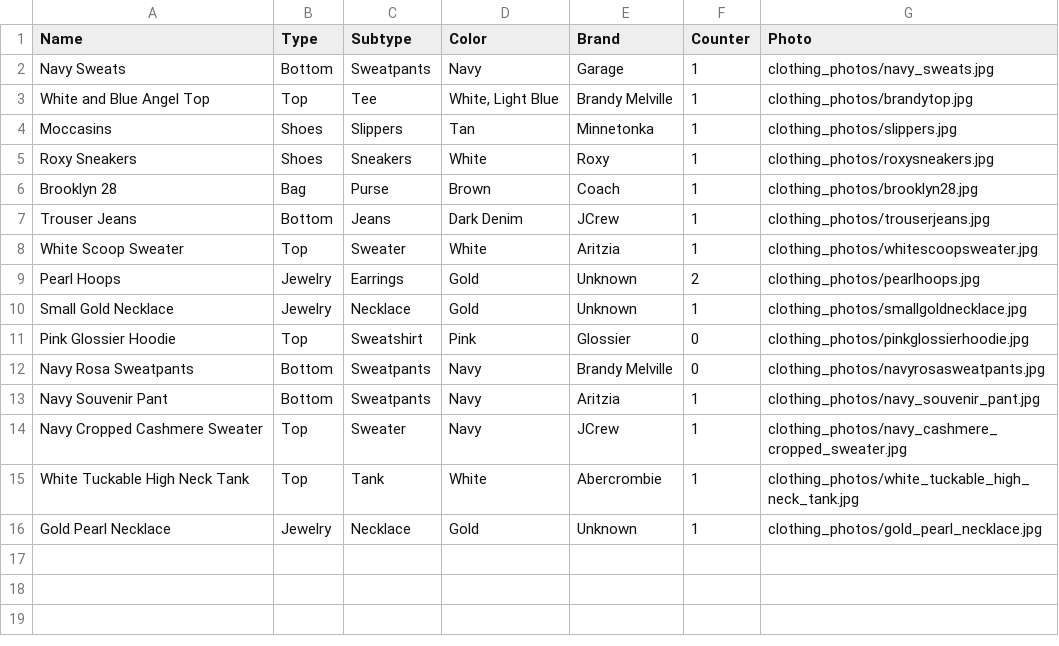
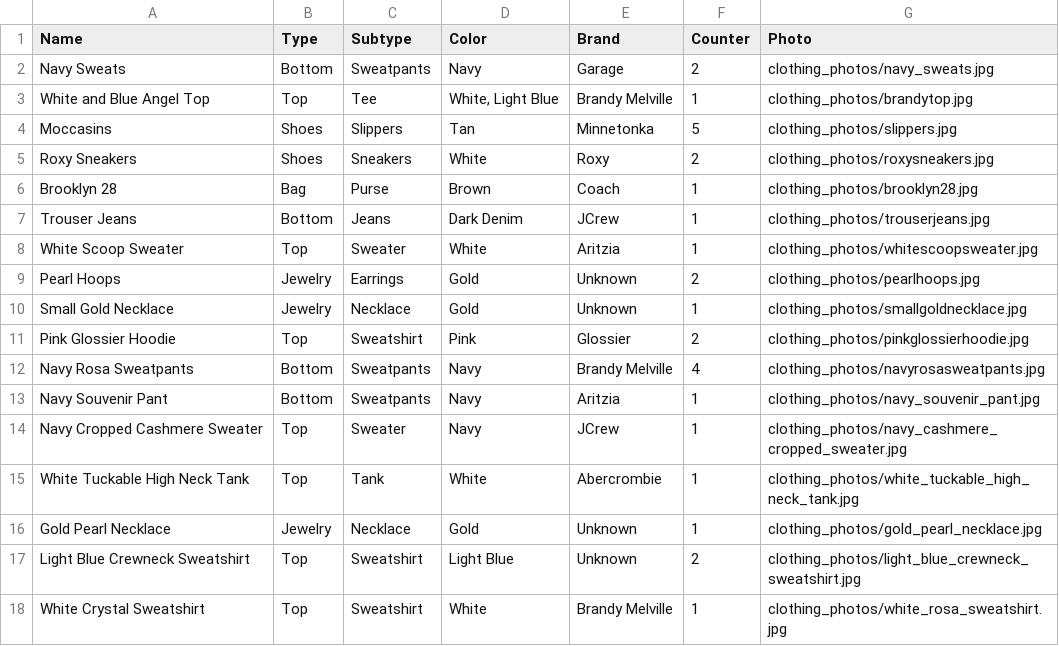
Before and after one commit to laureneterno/365-days-of-style, a CSV file: data/clothes.csv, drawn as a sheet.

Commit message:
Clothes Update

```diff
--- a/data/clothes.csv
+++ b/data/clothes.csv
@@ -1,6 +1,6 @@
 Name,Type,Subtype,Color,Brand,Counter,Photo
-Navy Sweats,Bottom,Sweatpants,Navy,Garage,1,clothing_photos/navy_sweats.jpg
+Navy Sweats,Bottom,Sweatpants,Navy,Garage,2,clothing_photos/navy_sweats.jpg
 White and Blue Angel Top,Top,Tee,"White, Light Blue",Brandy Melville,1,clothing_photos/brandytop.jpg
-Moccasins,Shoes,Slippers,Tan,Minnetonka,1,clothing_photos/slippers.jpg
-Roxy Sneakers,Shoes,Sneakers,White,Roxy,1,clothing_photos/roxysneakers.jpg
+Moccasins,Shoes,Slippers,Tan,Minnetonka,5,clothing_photos/slippers.jpg
+Roxy Sneakers,Shoes,Sneakers,White,Roxy,2,clothing_photos/roxysneakers.jpg
 Brooklyn 28,Bag,Purse,Brown,Coach,1,clothing_photos/brooklyn28.jpg
@@ -10,4 +10,4 @@ Pearl Hoops,Jewelry,Earrings,Gold,Unknown,2,clothing_photos/pearlhoops.jpg
 Small Gold Necklace,Jewelry,Necklace,Gold,Unknown,1,clothing_photos/smallgoldnecklace.jpg
-Pink Glossier Hoodie,Top,Sweatshirt,Pink,Glossier,0,clothing_photos/pinkglossierhoodie.jpg
-Navy Rosa Sweatpants,Bottom,Sweatpants,Navy,Brandy Melville,0,clothing_photos/navyrosasweatpants.jpg
+Pink Glossier Hoodie,Top,Sweatshirt,Pink,Glossier,2,clothing_photos/pinkglossierhoodie.jpg
+Navy Rosa Sweatpants,Bottom,Sweatpants,Navy,Brandy Melville,4,clothing_photos/navyrosasweatpants.jpg
 Navy Souvenir Pant,Bottom,Sweatpants,Navy,Aritzia,1,clothing_photos/navy_souvenir_pant.jpg
@@ -16 +16,3 @@ White Tuckable High Neck Tank,Top,Tank,White,Abercrombie,1,clothing_photos/white
 Gold Pearl Necklace,Jewelry,Necklace,Gold,Unknown,1,clothing_photos/gold_pearl_necklace.jpg
+Light Blue Crewneck Sweatshirt,Top,Sweatshirt,Light Blue,Unknown,2,clothing_photos/light_blue_crewneck_sweatshirt.jpg
+White Crystal Sweatshirt,Top,Sweatshirt,White,Brandy Melville,1,clothing_photos/white_rosa_sweatshirt.jpg
```
Also changed, not shown: data/outfits.csv, 8 other files.
